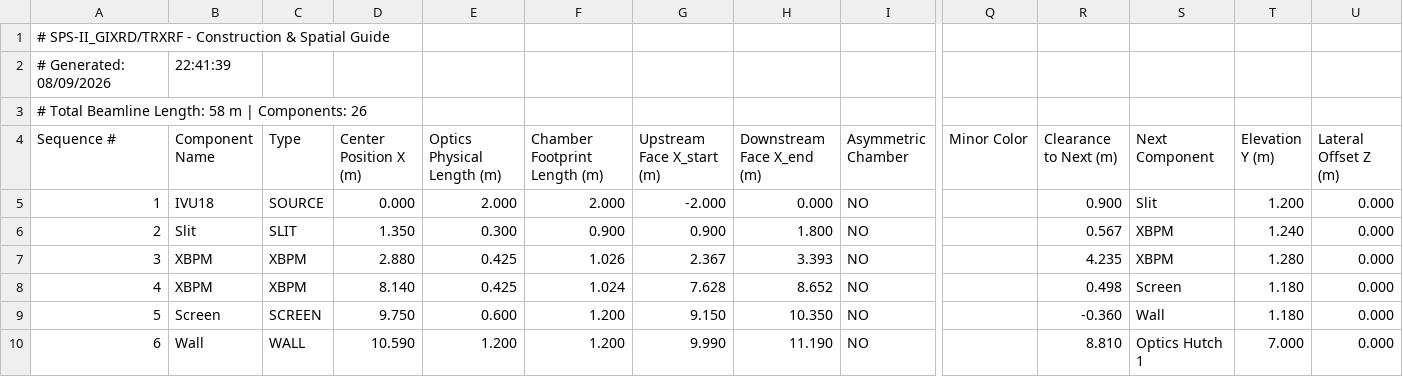
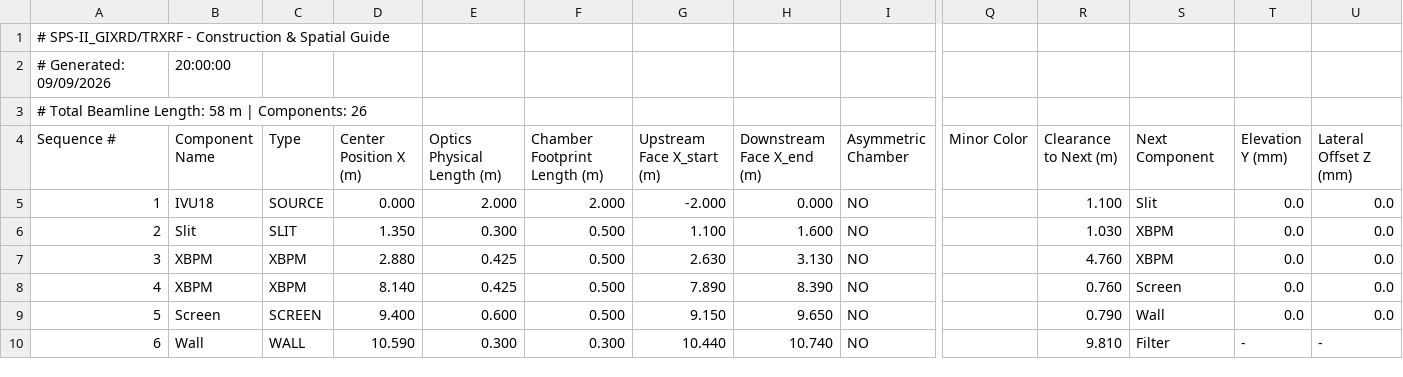
Before and after one commit to rachapp/beamline_layout_builder, a CSV file: public/templates/SPS-II_GIXRD_TRXRF.csv, drawn as a sheet; only a part is shown, gaps mark what is left out; removed rows and columns are numbered as before the commit, all else as after; rows hold the shown columns only; the diff covers the shown part only; the diff names each change by its address in the sheet, - before the commit and + after, or states it on an @@ line.

```diff
--- a/public/templates/SPS-II_GIXRD_TRXRF.csv
+++ b/public/templates/SPS-II_GIXRD_TRXRF.csv
-row 2: # Generated: 08/09/2026 | 22:41:39
+row 2: # Generated: 09/09/2026 | 20:00:00
-T4: Elevation Y (m)
+T4: Elevation Y (mm)
-U4: Lateral Offset Z (m)
+U4: Lateral Offset Z (mm)
-R5 (Clearance to Next (m)): 0.900
+R5 (Clearance to Next (m)): 1.100
-T5 (Elevation Y (mm)): 1.200
+T5 (Elevation Y (mm)): 0.0
-U5:U9 (Lateral Offset Z (mm)): 0.000
+U5:U9 (Lateral Offset Z (mm)): 0.0
-F6 (Chamber Footprint Length (m)): 0.900
+F6 (Chamber Footprint Length (m)): 0.500
-G6 (Upstream Face X_start (m)): 0.900
+G6 (Upstream Face X_start (m)): 1.100
-H6 (Downstream Face X_end (m)): 1.800
+H6 (Downstream Face X_end (m)): 1.600
-R6 (Clearance to Next (m)): 0.567
+R6 (Clearance to Next (m)): 1.030
-T6 (Elevation Y (mm)): 1.240
+T6 (Elevation Y (mm)): 0.0
-F7 (Chamber Footprint Length (m)): 1.026
+F7 (Chamber Footprint Length (m)): 0.500
-G7 (Upstream Face X_start (m)): 2.367
+G7 (Upstream Face X_start (m)): 2.630
-H7 (Downstream Face X_end (m)): 3.393
+H7 (Downstream Face X_end (m)): 3.130
-R7 (Clearance to Next (m)): 4.235
+R7 (Clearance to Next (m)): 4.760
-T7 (Elevation Y (mm)): 1.280
+T7 (Elevation Y (mm)): 0.0
-F8 (Chamber Footprint Length (m)): 1.024
+F8 (Chamber Footprint Length (m)): 0.500
-G8 (Upstream Face X_start (m)): 7.628
+G8 (Upstream Face X_start (m)): 7.890
-H8 (Downstream Face X_end (m)): 8.652
+H8 (Downstream Face X_end (m)): 8.390
-R8 (Clearance to Next (m)): 0.498
+R8 (Clearance to Next (m)): 0.760
-T8:T9 (Elevation Y (mm)): 1.180
+T8:T9 (Elevation Y (mm)): 0.0
-D9 (Center Position X (m)): 9.750
+D9 (Center Position X (m)): 9.400
-F9 (Chamber Footprint Length (m)): 1.200
+F9 (Chamber Footprint Length (m)): 0.500
-H9 (Downstream Face X_end (m)): 10.350
+H9 (Downstream Face X_end (m)): 9.650
-R9 (Clearance to Next (m)): -0.360
+R9 (Clearance to Next (m)): 0.790
-E10 (Optics Physical Length (m)): 1.200
+E10 (Optics Physical Length (m)): 0.300
-F10 (Chamber Footprint Length (m)): 1.200
+F10 (Chamber Footprint Length (m)): 0.300
-G10 (Upstream Face X_start (m)): 9.990
+G10 (Upstream Face X_start (m)): 10.440
-H10 (Downstream Face X_end (m)): 11.190
+H10 (Downstream Face X_end (m)): 10.740
-R10 (Clearance to Next (m)): 8.810
+R10 (Clearance to Next (m)): 9.810
-S10 (Next Component): Optics Hutch 1
+S10 (Next Component): Filter
-T10 (Elevation Y (mm)): 7.000
+T10 (Elevation Y (mm)): -
-U10 (Lateral Offset Z (mm)): 0.000
+U10 (Lateral Offset Z (mm)): -
```
Also changed, not shown: 135 edited cells elsewhere in this file, public/templates/SPS-II_HRXRD_MX.csv, public/templates/SPS-II_HXAS.csv, 22 other files.
